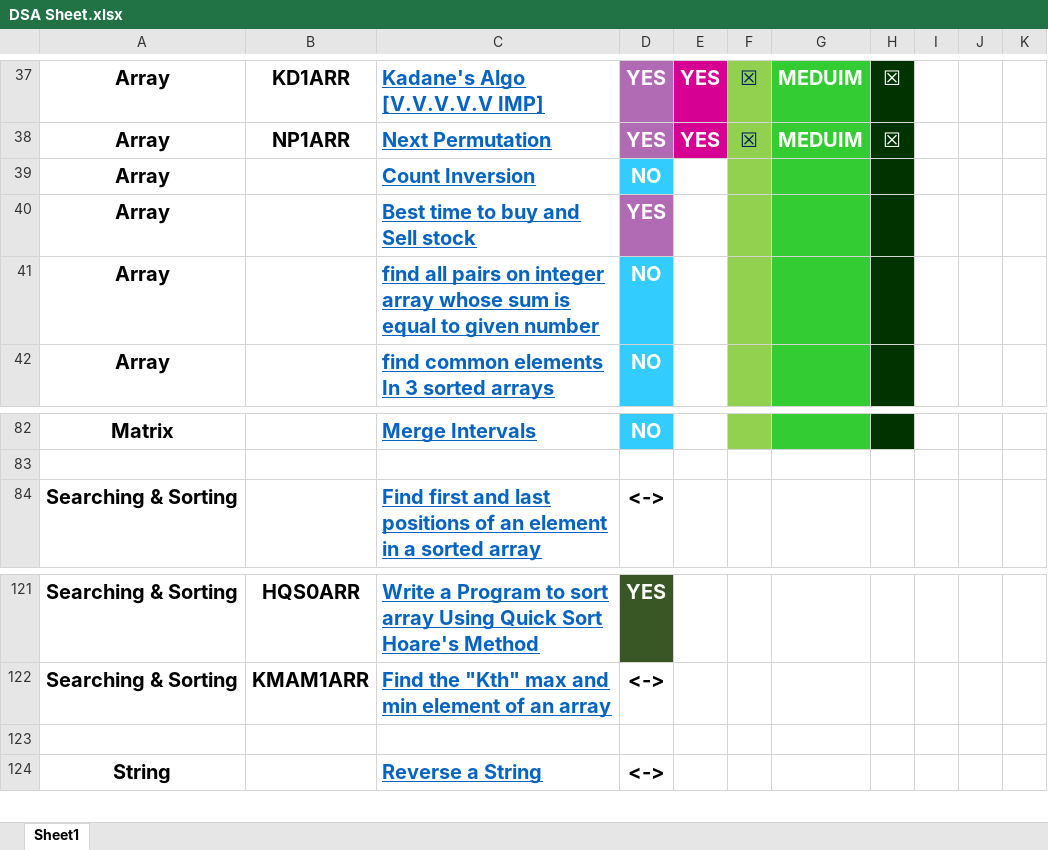
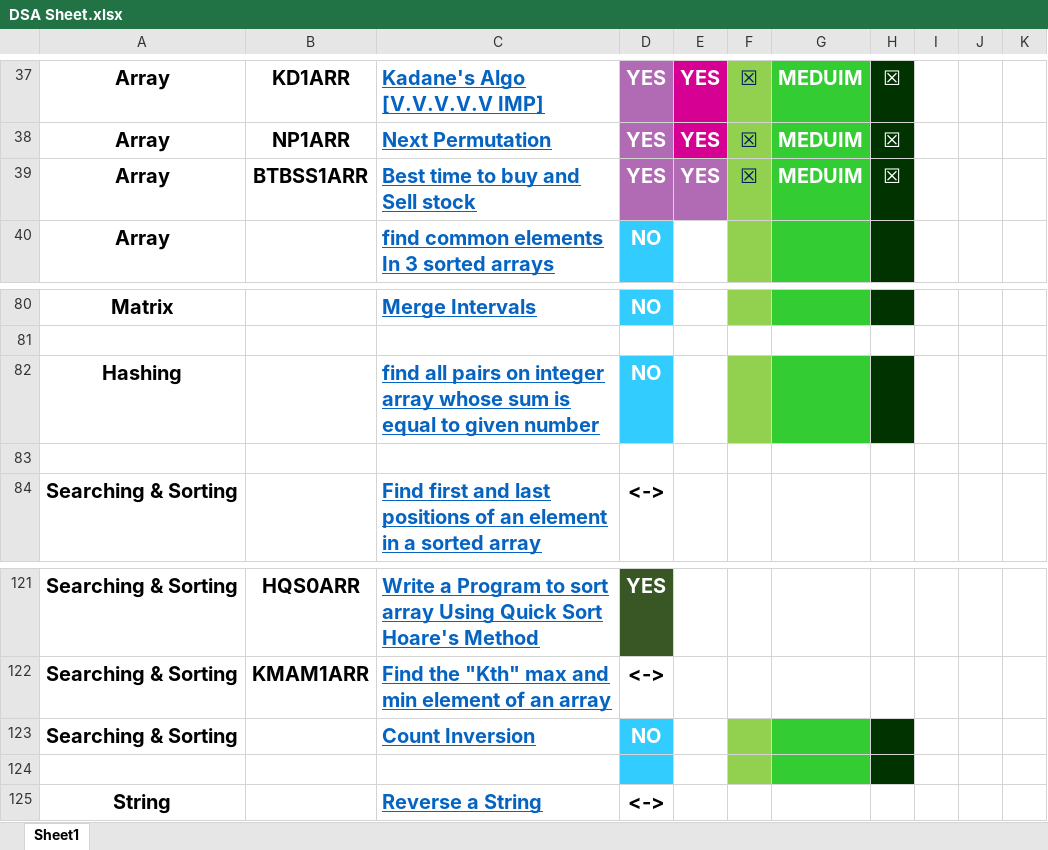
Before and after one commit to vishwajeetvb/DSA, an Excel workbook: DSA Sheet.xlsx, sheet Sheet1, drawn as a sheet; only a part is shown, gaps mark what is left out; values as stored, in another font and other column widths than the file's, no borders; removed rows and columns are numbered as before the commit, all else as after; the diff names each change by its address in the sheet, - before the commit and + after, or states it on an @@ line.

```diff
--- a/DSA Sheet.xlsx (sheet Sheet1)
+++ b/DSA Sheet.xlsx (sheet Sheet1)
-row 39: Array |  | Count Inversion | NO
-B39: (empty)
+B39: BTBSS1ARR
-E39: (empty)
+E39: YES
-E39 fill: none
+E39 fill: #B16BB5
-F39: (empty)
+F39: ☒
-G39: (empty)
+G39: MEDUIM
-H39: (empty)
+H39: ☒
-row 41: Array |  | find all pairs on integer array whose sum is equal to given number | NO
+row 82: Hashing |  | find all pairs on integer array whose sum is equal to given number | NO
+row 83: (empty)
+row 123: Searching & Sorting |  | Count Inversion | NO
-D124 fill: none
+D124 fill: #33CCFF
-F124 fill: none
+F124 fill: #92D050
-G124 fill: none
+G124 fill: #33CC33
-H124 fill: none
+H124 fill: #003300
```
Also changed, not shown: 1 other file.
